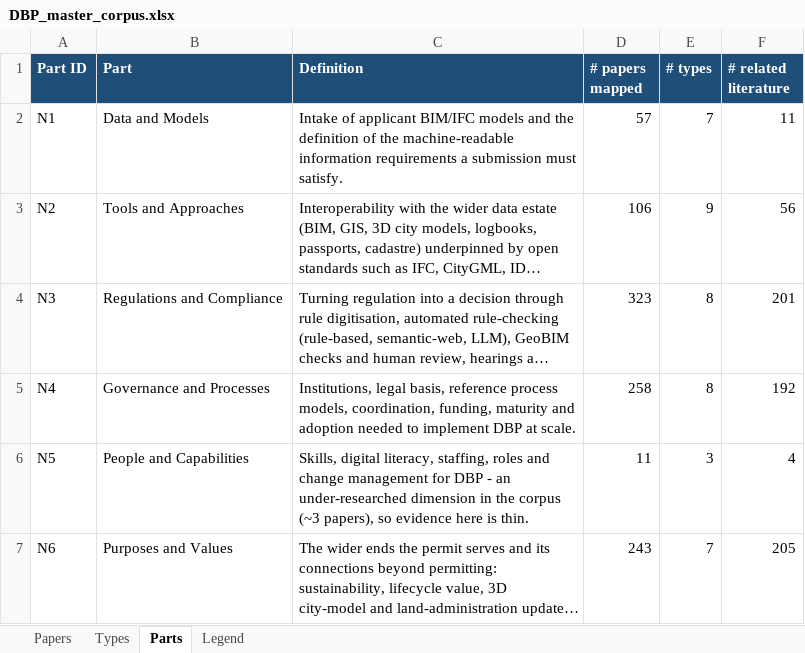
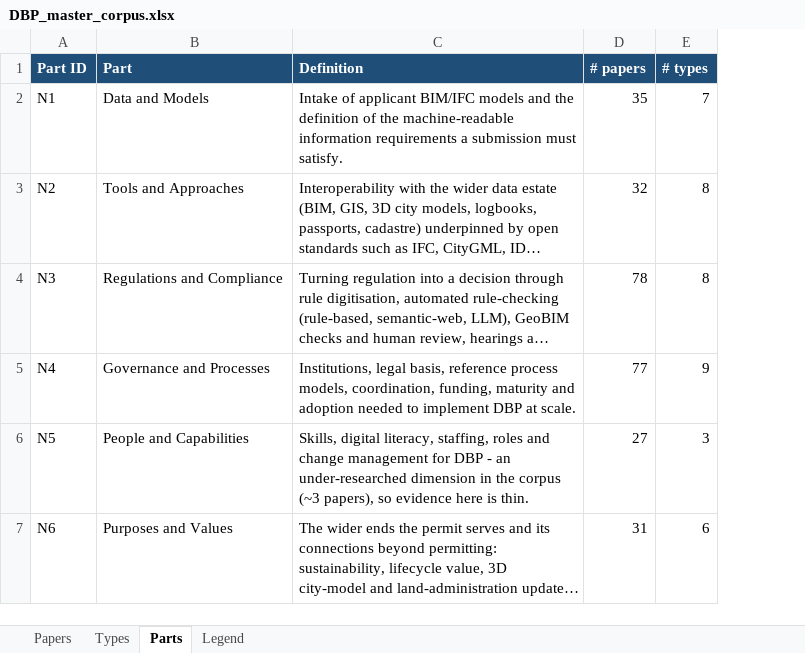
Before and after one commit to CBEDSync/BuildingPermits, an Excel workbook: DBP_master_corpus.xlsx, sheet Parts, drawn as a sheet; long unchanged cells end in …; values as stored, in another font and other column widths than the file's, no borders; removed rows and columns are numbered as before the commit, all else as after; the diff names each change by its address in the sheet, - before the commit and + after, or states it on an @@ line.

```diff
--- a/DBP_master_corpus.xlsx (sheet Parts)
+++ b/DBP_master_corpus.xlsx (sheet Parts)
-column D (# papers mapped), rows 2-7: 57 | 106 | 323 | 258 | 11 | 243
+column D (# papers), rows 2-7: 35 | 32 | 78 | 77 | 27 | 31
-column F (# related literature), rows 2-7: 11 | 56 | 201 | 192 | 4 | 205
-E3 (# types): 9
+E3 (# types): 8
-E5 (# types): 8
+E5 (# types): 9
-E7 (# types): 7
+E7 (# types): 6
```
Also changed, not shown: sheet Papers, sheet Types, sheet Legend, 6 other files.
